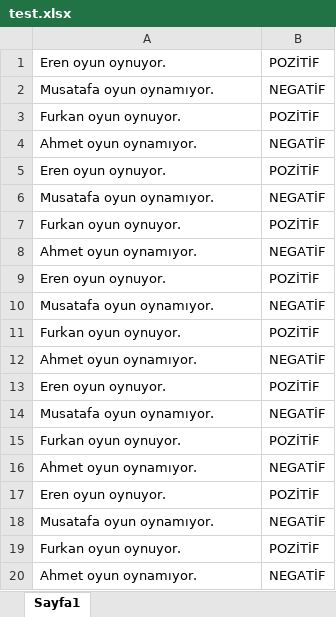
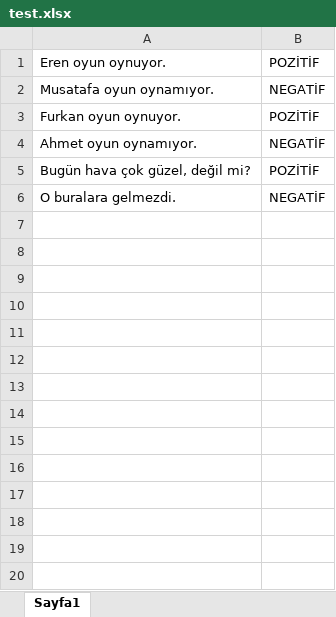
Before and after one commit to erengureli/python-duygu-analizi, an Excel workbook: data/test.xlsx, sheet Sayfa1, drawn as a sheet; values as stored, in another font and other column widths than the file's, no borders; removed rows and columns are numbered as before the commit, all else as after; the diff names each change by its address in the sheet, - before the commit and + after, or states it on an @@ line.

```diff
--- a/data/test.xlsx (sheet Sayfa1)
+++ b/data/test.xlsx (sheet Sayfa1)
-row 5: Eren oyun oynuyor. | POZİTİF
-row 6: Musatafa oyun oynamıyor. | NEGATİF
-A5: Furkan oyun oynuyor.
+A5: Bugün hava çok güzel, değil mi?
-row 8: Ahmet oyun oynamıyor. | NEGATİF
-row 9: Eren oyun oynuyor. | POZİTİF
-A6: Musatafa oyun oynamıyor.
+A6: O buralara gelmezdi.
-row 11: Furkan oyun oynuyor. | POZİTİF
-row 12: Ahmet oyun oynamıyor. | NEGATİF
-row 13: Eren oyun oynuyor. | POZİTİF
-row 14: Musatafa oyun oynamıyor. | NEGATİF
-row 15: Furkan oyun oynuyor. | POZİTİF
-row 16: Ahmet oyun oynamıyor. | NEGATİF
-row 17: Eren oyun oynuyor. | POZİTİF
-row 18: Musatafa oyun oynamıyor. | NEGATİF
-row 19: Furkan oyun oynuyor. | POZİTİF
-row 20: Ahmet oyun oynamıyor. | NEGATİF
```
Also changed, not shown: 2 other files.
